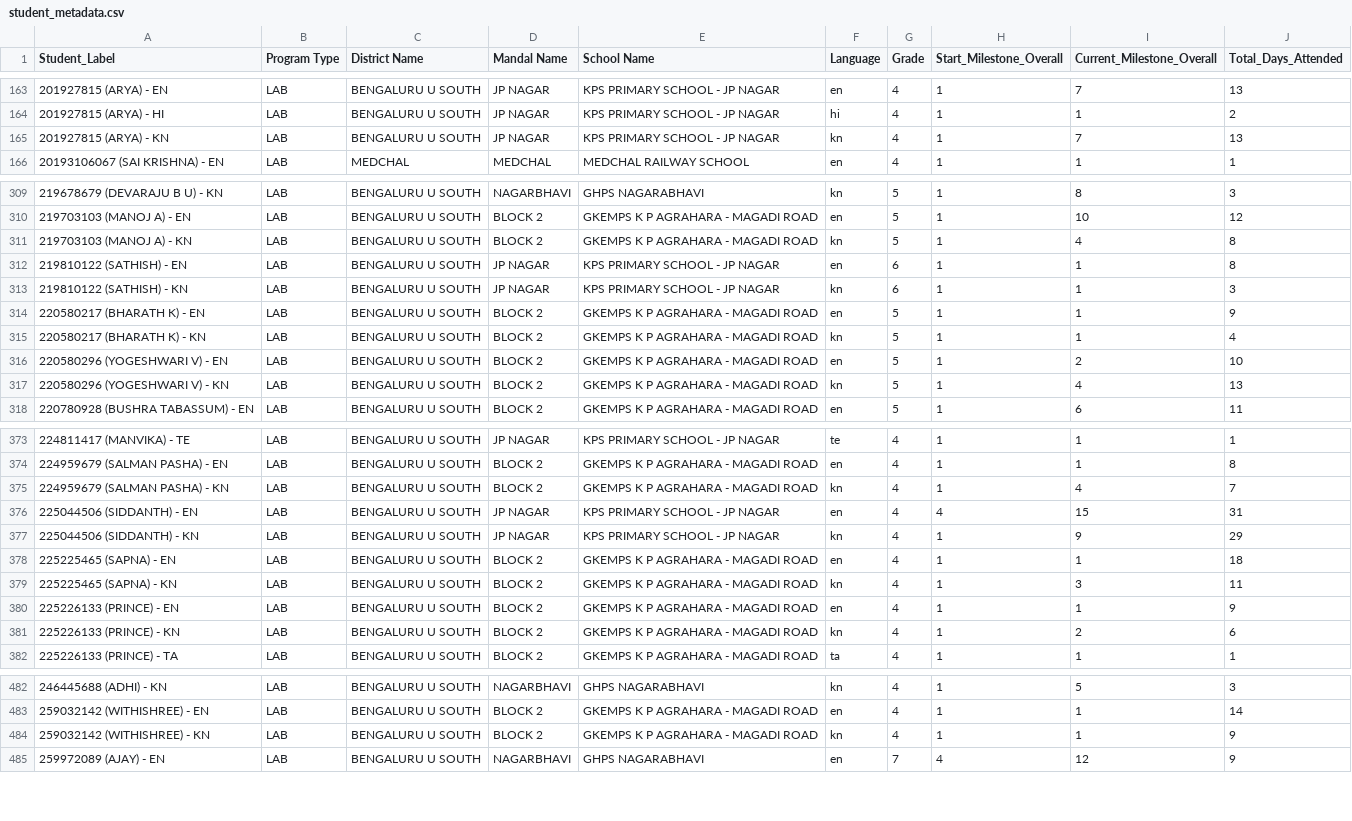
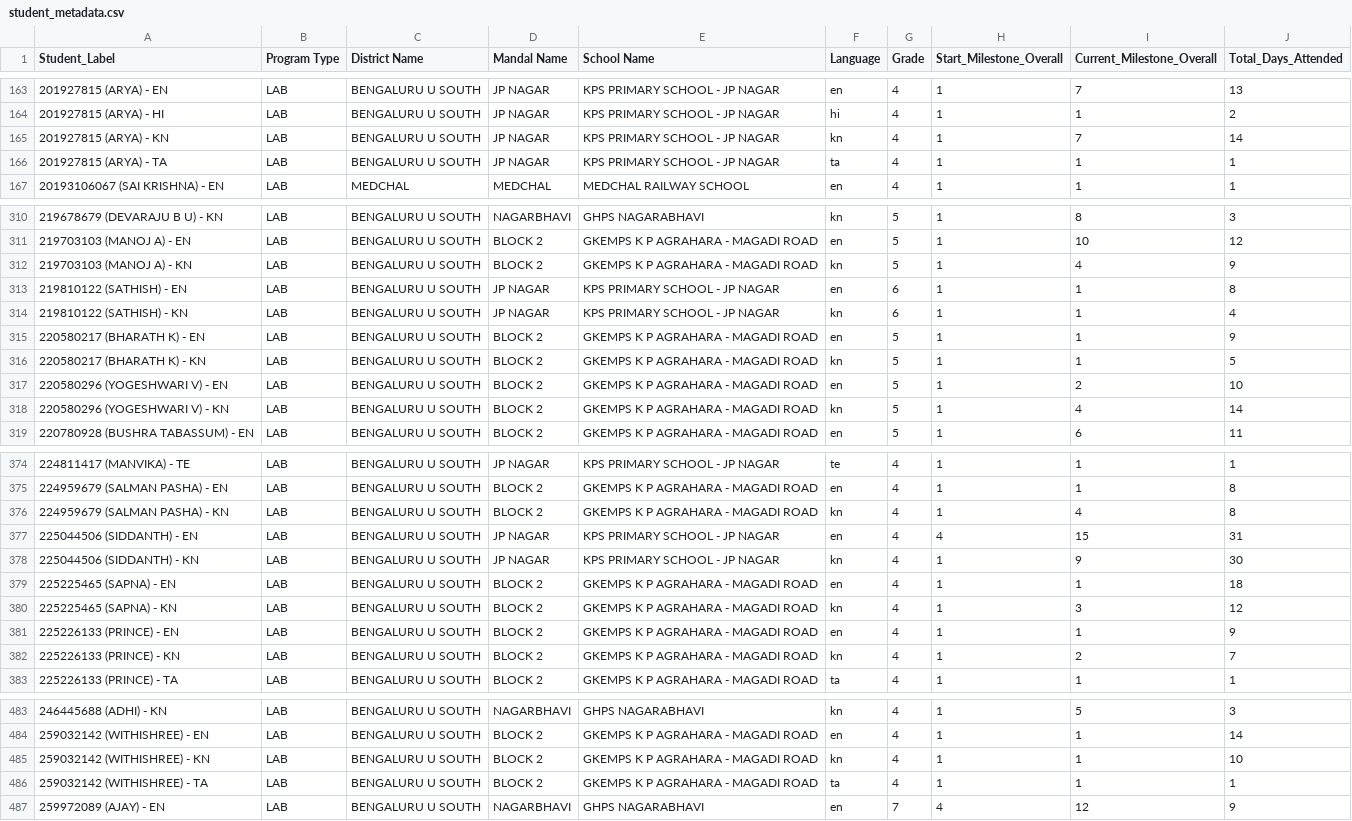
Before and after one commit to abhineetsingh10/internal-dashboard, a CSV file: student_metadata.csv, drawn as a sheet; only a part is shown, gaps mark what is left out; the diff covers the shown part only.

```diff
--- a/student_metadata.csv
+++ b/student_metadata.csv
@@ -164,3 +164,4 @@ Student_Label,Program Type,District Name,Mandal Name,School Name,Language,Grade,
 201927815 (ARYA) - HI,LAB,BENGALURU U SOUTH,JP NAGAR,KPS PRIMARY SCHOOL - JP NAGAR,hi,4,1,1,2
-201927815 (ARYA) - KN,LAB,BENGALURU U SOUTH,JP NAGAR,KPS PRIMARY SCHOOL - JP NAGAR,kn,4,1,7,13
+201927815 (ARYA) - KN,LAB,BENGALURU U SOUTH,JP NAGAR,KPS PRIMARY SCHOOL - JP NAGAR,kn,4,1,7,14
+201927815 (ARYA) - TA,LAB,BENGALURU U SOUTH,JP NAGAR,KPS PRIMARY SCHOOL - JP NAGAR,ta,4,1,1,1
 20193106067 (SAI KRISHNA) - EN,LAB,MEDCHAL,MEDCHAL,MEDCHAL RAILWAY SCHOOL,en,4,1,1,1
@@ -310,9 +311,9 @@ Student_Label,Program Type,District Name,Mandal Name,School Name,Language,Grade,
 219703103 (MANOJ A) - EN,LAB,BENGALURU U SOUTH,BLOCK 2,GKEMPS K P AGRAHARA - MAGADI ROAD,en,5,1,10,12
-219703103 (MANOJ A) - KN,LAB,BENGALURU U SOUTH,BLOCK 2,GKEMPS K P AGRAHARA - MAGADI ROAD,kn,5,1,4,8
+219703103 (MANOJ A) - KN,LAB,BENGALURU U SOUTH,BLOCK 2,GKEMPS K P AGRAHARA - MAGADI ROAD,kn,5,1,4,9
 219810122 (SATHISH) - EN,LAB,BENGALURU U SOUTH,JP NAGAR,KPS PRIMARY SCHOOL - JP NAGAR,en,6,1,1,8
-219810122 (SATHISH) - KN,LAB,BENGALURU U SOUTH,JP NAGAR,KPS PRIMARY SCHOOL - JP NAGAR,kn,6,1,1,3
+219810122 (SATHISH) - KN,LAB,BENGALURU U SOUTH,JP NAGAR,KPS PRIMARY SCHOOL - JP NAGAR,kn,6,1,1,4
 220580217 (BHARATH K) - EN,LAB,BENGALURU U SOUTH,BLOCK 2,GKEMPS K P AGRAHARA - MAGADI ROAD,en,5,1,1,9
-220580217 (BHARATH K) - KN,LAB,BENGALURU U SOUTH,BLOCK 2,GKEMPS K P AGRAHARA - MAGADI ROAD,kn,5,1,1,4
+220580217 (BHARATH K) - KN,LAB,BENGALURU U SOUTH,BLOCK 2,GKEMPS K P AGRAHARA - MAGADI ROAD,kn,5,1,1,5
 220580296 (YOGESHWARI V) - EN,LAB,BENGALURU U SOUTH,BLOCK 2,GKEMPS K P AGRAHARA - MAGADI ROAD,en,5,1,2,10
-220580296 (YOGESHWARI V) - KN,LAB,BENGALURU U SOUTH,BLOCK 2,GKEMPS K P AGRAHARA - MAGADI ROAD,kn,5,1,4,13
+220580296 (YOGESHWARI V) - KN,LAB,BENGALURU U SOUTH,BLOCK 2,GKEMPS K P AGRAHARA - MAGADI ROAD,kn,5,1,4,14
 220780928 (BUSHRA TABASSUM) - EN,LAB,BENGALURU U SOUTH,BLOCK 2,GKEMPS K P AGRAHARA - MAGADI ROAD,en,5,1,6,11
@@ -374,9 +375,9 @@ Student_Label,Program Type,District Name,Mandal Name,School Name,Language,Grade,
 224959679 (SALMAN PASHA) - EN,LAB,BENGALURU U SOUTH,BLOCK 2,GKEMPS K P AGRAHARA - MAGADI ROAD,en,4,1,1,8
-224959679 (SALMAN PASHA) - KN,LAB,BENGALURU U SOUTH,BLOCK 2,GKEMPS K P AGRAHARA - MAGADI ROAD,kn,4,1,4,7
+224959679 (SALMAN PASHA) - KN,LAB,BENGALURU U SOUTH,BLOCK 2,GKEMPS K P AGRAHARA - MAGADI ROAD,kn,4,1,4,8
 225044506 (SIDDANTH) - EN,LAB,BENGALURU U SOUTH,JP NAGAR,KPS PRIMARY SCHOOL - JP NAGAR,en,4,4,15,31
-225044506 (SIDDANTH) - KN,LAB,BENGALURU U SOUTH,JP NAGAR,KPS PRIMARY SCHOOL - JP NAGAR,kn,4,1,9,29
+225044506 (SIDDANTH) - KN,LAB,BENGALURU U SOUTH,JP NAGAR,KPS PRIMARY SCHOOL - JP NAGAR,kn,4,1,9,30
 225225465 (SAPNA) - EN,LAB,BENGALURU U SOUTH,BLOCK 2,GKEMPS K P AGRAHARA - MAGADI ROAD,en,4,1,1,18
-225225465 (SAPNA) - KN,LAB,BENGALURU U SOUTH,BLOCK 2,GKEMPS K P AGRAHARA - MAGADI ROAD,kn,4,1,3,11
+225225465 (SAPNA) - KN,LAB,BENGALURU U SOUTH,BLOCK 2,GKEMPS K P AGRAHARA - MAGADI ROAD,kn,4,1,3,12
 225226133 (PRINCE) - EN,LAB,BENGALURU U SOUTH,BLOCK 2,GKEMPS K P AGRAHARA - MAGADI ROAD,en,4,1,1,9
-225226133 (PRINCE) - KN,LAB,BENGALURU U SOUTH,BLOCK 2,GKEMPS K P AGRAHARA - MAGADI ROAD,kn,4,1,2,6
+225226133 (PRINCE) - KN,LAB,BENGALURU U SOUTH,BLOCK 2,GKEMPS K P AGRAHARA - MAGADI ROAD,kn,4,1,2,7
 225226133 (PRINCE) - TA,LAB,BENGALURU U SOUTH,BLOCK 2,GKEMPS K P AGRAHARA - MAGADI ROAD,ta,4,1,1,1
@@ -483,3 +484,4 @@ Student_Label,Program Type,District Name,Mandal Name,School Name,Language,Grade,
 259032142 (WITHISHREE) - EN,LAB,BENGALURU U SOUTH,BLOCK 2,GKEMPS K P AGRAHARA - MAGADI ROAD,en,4,1,1,14
-259032142 (WITHISHREE) - KN,LAB,BENGALURU U SOUTH,BLOCK 2,GKEMPS K P AGRAHARA - MAGADI ROAD,kn,4,1,1,9
+259032142 (WITHISHREE) - KN,LAB,BENGALURU U SOUTH,BLOCK 2,GKEMPS K P AGRAHARA - MAGADI ROAD,kn,4,1,1,10
+259032142 (WITHISHREE) - TA,LAB,BENGALURU U SOUTH,BLOCK 2,GKEMPS K P AGRAHARA - MAGADI ROAD,ta,4,1,1,1
 259972089 (AJAY) - EN,LAB,BENGALURU U SOUTH,NAGARBHAVI,GHPS NAGARABHAVI,en,7,4,12,9
```
Also changed, not shown: 48 edited cells elsewhere in this file, 2 other files.
